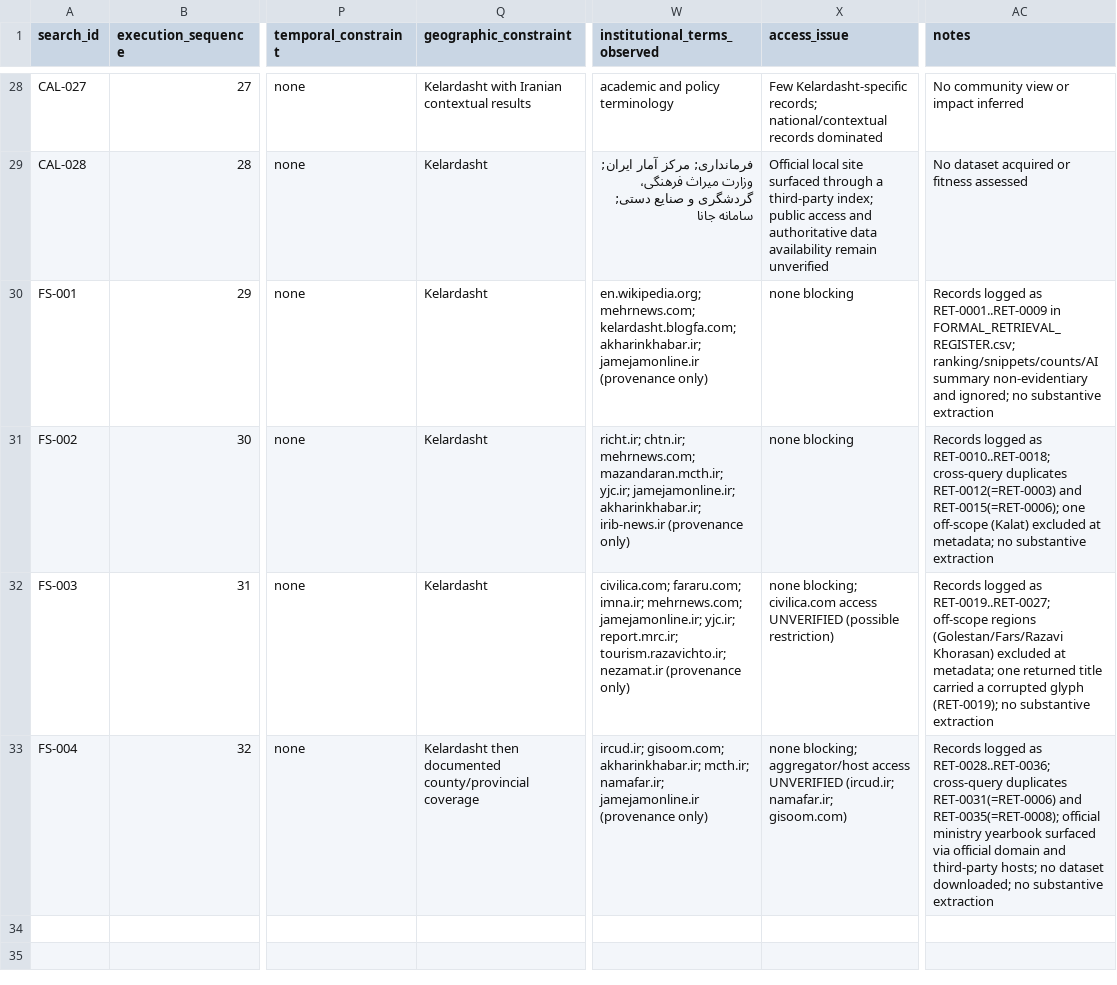
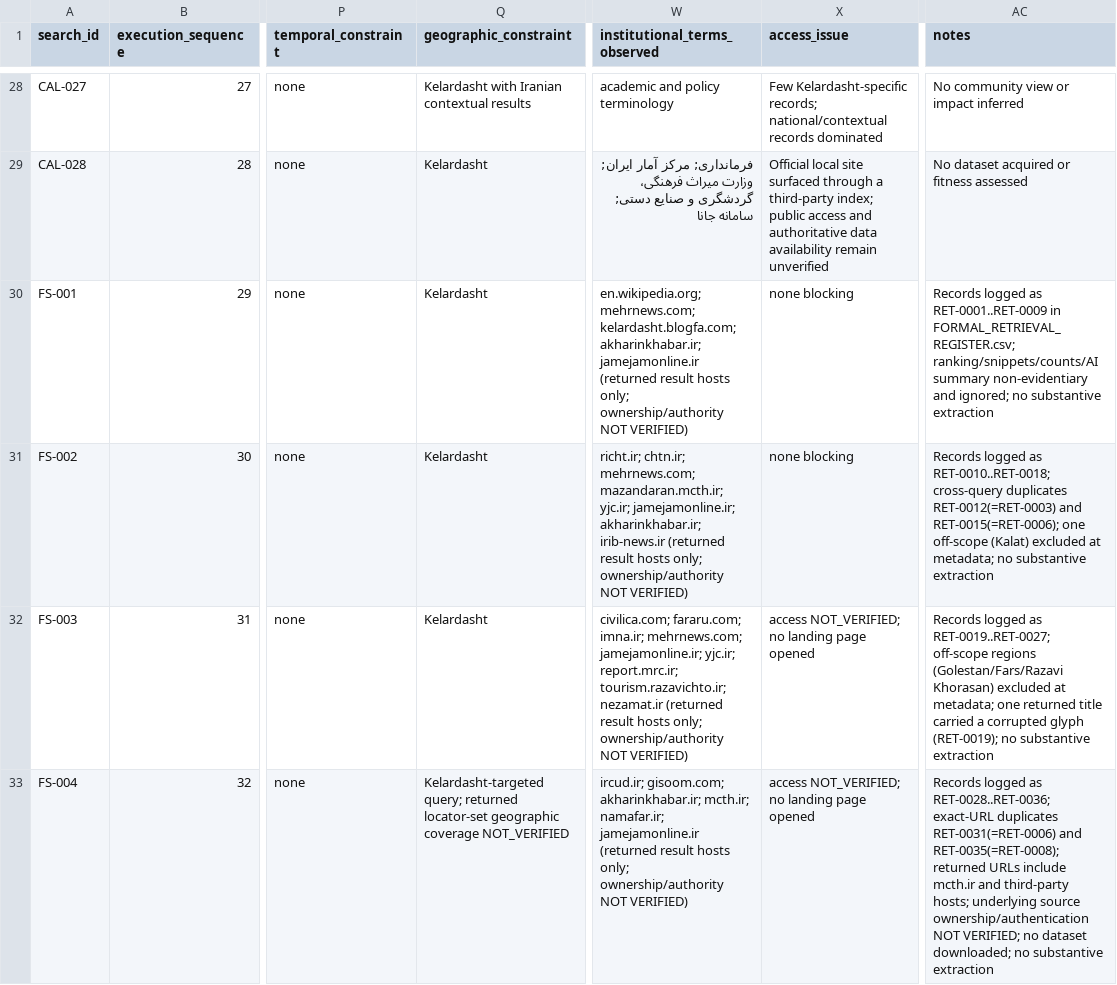
Before and after one commit to soroushkarahrodi79-oss/Kelar, a CSV file: literature/SEARCH_LOG.csv, drawn as a sheet; only a part is shown, gaps mark what is left out; the diff names each change by its address in the sheet, - before the commit and + after, or states it on an @@ line.

```diff
--- a/literature/SEARCH_LOG.csv
+++ b/literature/SEARCH_LOG.csv
-W30 (institutional_terms_observed): …akharinkhabar.ir; jamejamonline.ir (provenance only)
+W30 (institutional_terms_observed): …akharinkhabar.ir; jamejamonline.ir (returned result hosts only; ownership/authority NOT VERIFIED)
-W31 (institutional_terms_observed): …akharinkhabar.ir; irib-news.ir (provenance only)
+W31 (institutional_terms_observed): …akharinkhabar.ir; irib-news.ir (returned result hosts only; ownership/authority NOT VERIFIED)
-W32 (institutional_terms_observed): …tourism.razavichto.ir; nezamat.ir (provenance only)
+W32 (institutional_terms_observed): …tourism.razavichto.ir; nezamat.ir (returned result hosts only; ownership/authority NOT VERIFIED)
-X32 (access_issue): none blocking; civilica.com access UNVERIFIED (possible restriction)
+X32 (access_issue): access NOT_VERIFIED; no landing page opened
-Q33 (geographic_constraint): Kelardasht then documented county/provincial coverage
+Q33 (geographic_constraint): Kelardasht-targeted query; returned locator-set geographic coverage NOT_VERIFIED
-W33 (institutional_terms_observed): …namafar.ir; jamejamonline.ir (provenance only)
+W33 (institutional_terms_observed): …namafar.ir; jamejamonline.ir (returned result hosts only; ownership/authority NOT VERIFIED)
-X33 (access_issue): none blocking; aggregator/host access UNVERIFIED (ircud.ir; namafar.ir; gisoom.com)
+X33 (access_issue): access NOT_VERIFIED; no landing page opened
-AC33 (notes): …as RET-0028..RET-0036; cross-query duplicates RET-0031(=RET-0006) and RET-0035(=RET-0008); official ministry yearbook surfaced via official domain and third-party hosts; no dataset…
+AC33 (notes): …as RET-0028..RET-0036; exact-URL duplicates RET-0031(=RET-0006) and RET-0035(=RET-0008); returned URLs include mcth.ir and third-party hosts; underlying source ownership/authentication NOT VERIFIED; no dataset…
```
